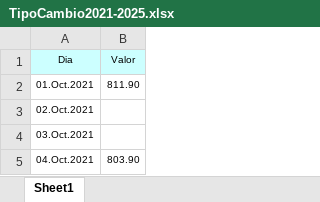
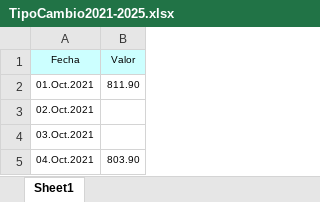
Before and after one commit to FeLiJaNdRo/IN5233-FinanzasII, an Excel workbook: TipoCambio2021-2025.xlsx, sheet Sheet1, drawn as a sheet; only a part is shown; values as stored, in another font and other column widths than the file's, no borders; the diff names each change by its address in the sheet, - before the commit and + after, or states it on an @@ line.

Commit message:
Add files via upload

```diff
--- a/TipoCambio2021-2025.xlsx (sheet Sheet1)
+++ b/TipoCambio2021-2025.xlsx (sheet Sheet1)
-A1: Dia
+A1: Fecha
```
